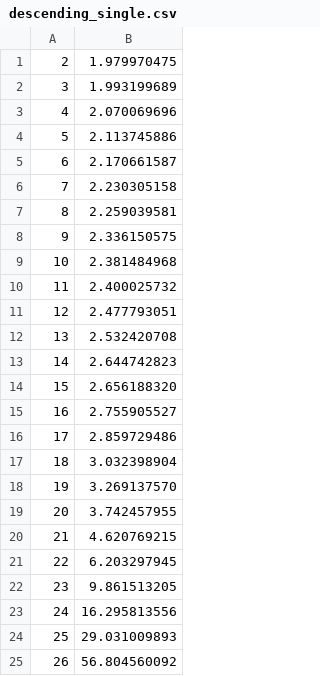
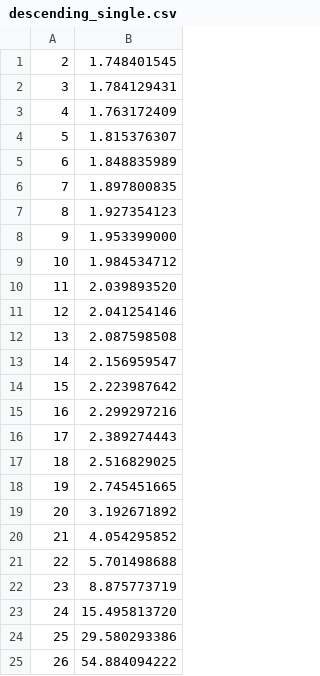
Before and after one commit to xmihol00/MPI_projects, a CSV file: pipeline_merge_sort/performance_bara/descending_single.csv, drawn as a sheet.

```diff
--- a/pipeline_merge_sort/performance_bara/descending_single.csv
+++ b/pipeline_merge_sort/performance_bara/descending_single.csv
@@ -1,25 +1,25 @@
-2, 1.979970475
-3, 1.993199689
-4, 2.070069696
-5, 2.113745886
-6, 2.170661587
-7, 2.230305158
-8, 2.259039581
-9, 2.336150575
-10, 2.381484968
-11, 2.400025732
-12, 2.477793051
-13, 2.532420708
-14, 2.644742823
-15, 2.656188320
-16, 2.755905527
-17, 2.859729486
-18, 3.032398904
-19, 3.269137570
-20, 3.742457955
-21, 4.620769215
-22, 6.203297945
-23, 9.861513205
-24, 16.295813556
-25, 29.031009893
-26, 56.804560092
+2, 1.748401545
+3, 1.784129431
+4, 1.763172409
+5, 1.815376307
+6, 1.848835989
+7, 1.897800835
+8, 1.927354123
+9, 1.953399000
+10, 1.984534712
+11, 2.039893520
+12, 2.041254146
+13, 2.087598508
+14, 2.156959547
+15, 2.223987642
+16, 2.299297216
+17, 2.389274443
+18, 2.516829025
+19, 2.745451665
+20, 3.192671892
+21, 4.054295852
+22, 5.701498688
+23, 8.875773719
+24, 15.495813720
+25, 29.580293386
+26, 54.884094222
```
Also changed, not shown: pipeline_merge_sort/performance_bara/ascending_batch.csv, pipeline_merge_sort/performance_bara/ascending_single.csv, 12 other files.
